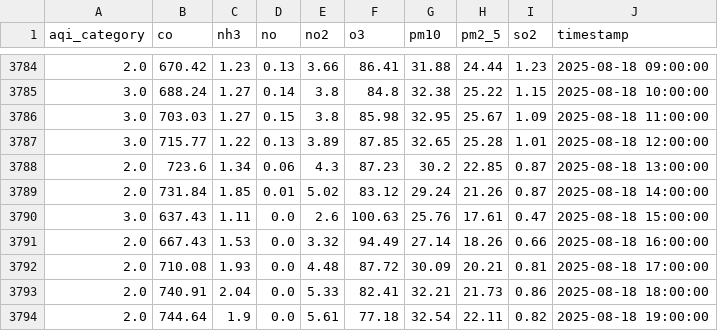
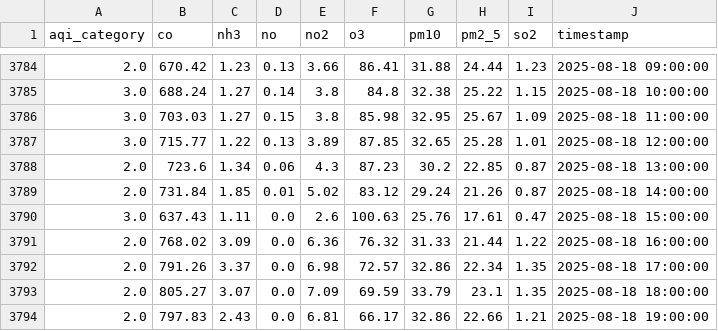
Before and after one commit to adeelkh21/AQI-forecasting-10Pearls, a CSV file: data_repositories/historical_data/raw/pollution_data.csv, drawn as a sheet; only a part is shown, gaps mark what is left out; the diff covers the shown part only.

```diff
--- a/data_repositories/historical_data/raw/pollution_data.csv
+++ b/data_repositories/historical_data/raw/pollution_data.csv
@@ -3790,5 +3790,5 @@ aqi_category,co,nh3,no,no2,o3,pm10,pm2_5,so2,timestamp
 3.0,637.43,1.11,0.0,2.6,100.63,25.76,17.61,0.47,2025-08-18 15:00:00
-2.0,667.43,1.53,0.0,3.32,94.49,27.14,18.26,0.66,2025-08-18 16:00:00
-2.0,710.08,1.93,0.0,4.48,87.72,30.09,20.21,0.81,2025-08-18 17:00:00
-2.0,740.91,2.04,0.0,5.33,82.41,32.21,21.73,0.86,2025-08-18 18:00:00
-2.0,744.64,1.9,0.0,5.61,77.18,32.54,22.11,0.82,2025-08-18 19:00:00
+2.0,768.02,3.09,0.0,6.36,76.32,31.33,21.44,1.22,2025-08-18 16:00:00
+2.0,791.26,3.37,0.0,6.98,72.57,32.86,22.34,1.35,2025-08-18 17:00:00
+2.0,805.27,3.07,0.0,7.09,69.59,33.79,23.1,1.35,2025-08-18 18:00:00
+2.0,797.83,2.43,0.0,6.81,66.17,32.86,22.66,1.21,2025-08-18 19:00:00
```
Also changed, not shown: 14 edited cells elsewhere in this file, data_repositories/features/phase1_fixed_feature_importance.csv, data_repositories/historical_data/processed/merged_data.csv, 9 other files.
